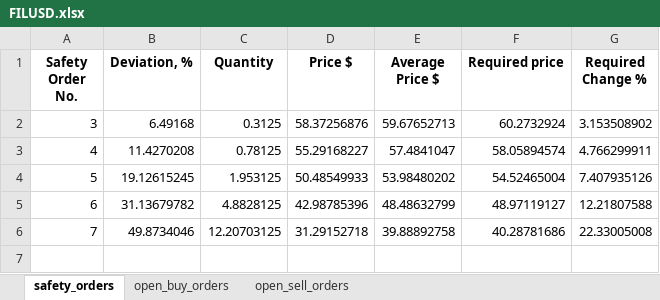
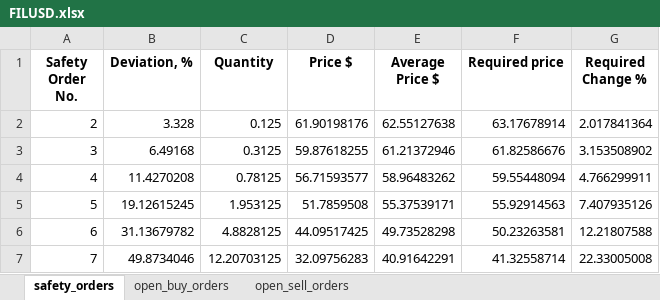
Before and after one commit to RoryGlenn/DCA_Bot, an Excel workbook: src/kraken_files/excel_files/FILUSD.xlsx, sheet safety_orders, drawn as a sheet; values as stored, in another font and other column widths than the file's, no borders; addresses are those after the commit; the diff names each change by its address in the sheet, - before the commit and + after, or states it on an @@ line.

```diff
--- a/src/kraken_files/excel_files/FILUSD.xlsx (sheet safety_orders)
+++ b/src/kraken_files/excel_files/FILUSD.xlsx (sheet safety_orders)
+row 2: 2 | 3.328 | 0.125 | 61.90198176 | 62.55127638 | 63.17678914 | 2.017841364
-D3 (Price $): 58.37256876
+D3 (Price $): 59.87618255
-E3 (Average Price $): 59.67652713
+E3 (Average Price $): 61.21372946
-F3 (Required price): 60.2732924
+F3 (Required price): 61.82586676
-D4 (Price $): 55.29168227
+D4 (Price $): 56.71593577
-E4 (Average Price $): 57.4841047
+E4 (Average Price $): 58.96483262
-F4 (Required price): 58.05894574
+F4 (Required price): 59.55448094
-D5 (Price $): 50.48549933
+D5 (Price $): 51.7859508
-E5 (Average Price $): 53.98480202
+E5 (Average Price $): 55.37539171
-F5 (Required price): 54.52465004
+F5 (Required price): 55.92914563
-D6 (Price $): 42.98785396
+D6 (Price $): 44.09517425
-E6 (Average Price $): 48.48632799
+E6 (Average Price $): 49.73528298
-F6 (Required price): 48.97119127
+F6 (Required price): 50.23263581
-D7 (Price $): 31.29152718
+D7 (Price $): 32.09756283
-E7 (Average Price $): 39.88892758
+E7 (Average Price $): 40.91642291
-F7 (Required price): 40.28781686
+F7 (Required price): 41.32558714
```
Also changed, not shown: sheet open_buy_orders, sheet open_sell_orders, src/kraken_files/excel_files/AAVEUSD.xlsx, src/kraken_files/excel_files/DASHUSD.xlsx, 36 other files.
